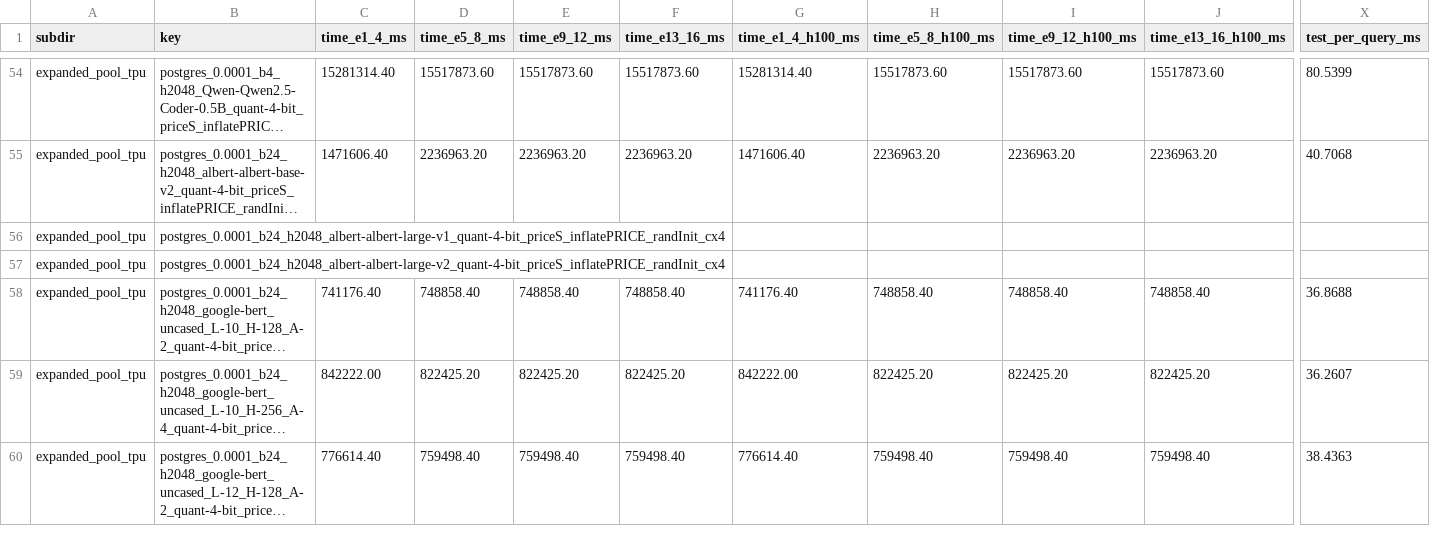
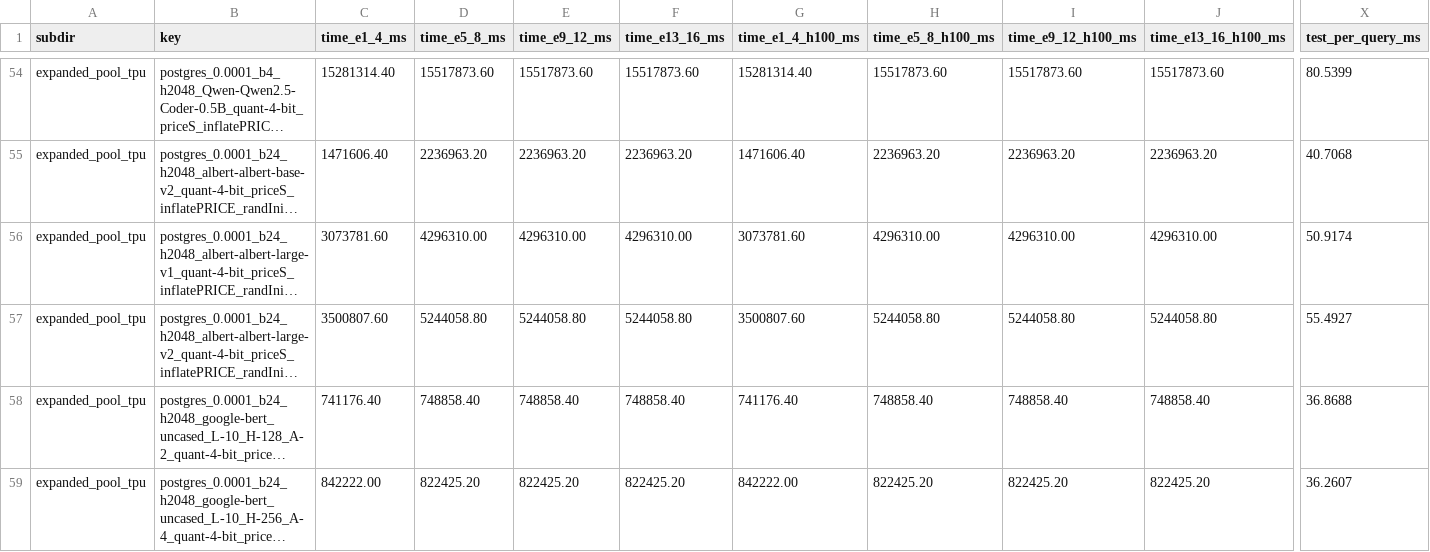
Before and after one commit to umich-db/LLM4QPR, a CSV file: experiments/logs/postgres/logs_Train_tpch_Test_tpch_ours/all_models/all_models_full_e16.csv, drawn as a sheet; only a part is shown, gaps mark what is left out; the shorter side is filled out with more unchanged rows; long unchanged cells end in …; the diff covers the shown part only; the diff names each change by its address in the sheet, - before the commit and + after, or states it on an @@ line.

```diff
--- a/experiments/logs/postgres/logs_Train_tpch_Test_tpch_ours/all_models/all_models_full_e16.csv
+++ b/experiments/logs/postgres/logs_Train_tpch_Test_tpch_ours/all_models/all_models_full_e16.csv
-C56 (time_e1_4_ms): (empty)
+C56 (time_e1_4_ms): 3073781.60
-D56 (time_e5_8_ms): (empty)
+D56 (time_e5_8_ms): 4296310.00
-E56 (time_e9_12_ms): (empty)
+E56 (time_e9_12_ms): 4296310.00
-F56 (time_e13_16_ms): (empty)
+F56 (time_e13_16_ms): 4296310.00
-G56 (time_e1_4_h100_ms): (empty)
+G56 (time_e1_4_h100_ms): 3073781.60
-H56 (time_e5_8_h100_ms): (empty)
+H56 (time_e5_8_h100_ms): 4296310.00
-I56 (time_e9_12_h100_ms): (empty)
+I56 (time_e9_12_h100_ms): 4296310.00
-J56 (time_e13_16_h100_ms): (empty)
+J56 (time_e13_16_h100_ms): 4296310.00
-X56 (test_per_query_ms): (empty)
+X56 (test_per_query_ms): 50.9174
-C57 (time_e1_4_ms): (empty)
+C57 (time_e1_4_ms): 3500807.60
-D57 (time_e5_8_ms): (empty)
+D57 (time_e5_8_ms): 5244058.80
-E57 (time_e9_12_ms): (empty)
+E57 (time_e9_12_ms): 5244058.80
-F57 (time_e13_16_ms): (empty)
+F57 (time_e13_16_ms): 5244058.80
-G57 (time_e1_4_h100_ms): (empty)
+G57 (time_e1_4_h100_ms): 3500807.60
-H57 (time_e5_8_h100_ms): (empty)
+H57 (time_e5_8_h100_ms): 5244058.80
-I57 (time_e9_12_h100_ms): (empty)
+I57 (time_e9_12_h100_ms): 5244058.80
-J57 (time_e13_16_h100_ms): (empty)
+J57 (time_e13_16_h100_ms): 5244058.80
-X57 (test_per_query_ms): (empty)
+X57 (test_per_query_ms): 55.4927
```
Also changed, not shown: 4 edited cells elsewhere in this file, experiments/logs/postgres/logs_Train_stats_Test_stats_ours/all_models/all_models_full_e16.csv, experiments/logs/postgres/logs_Train_tpcds_Test_tpcds_ours/all_models/all_models_full_e16.csv.
